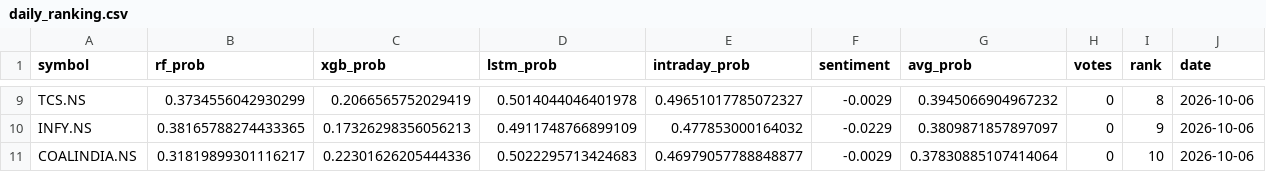
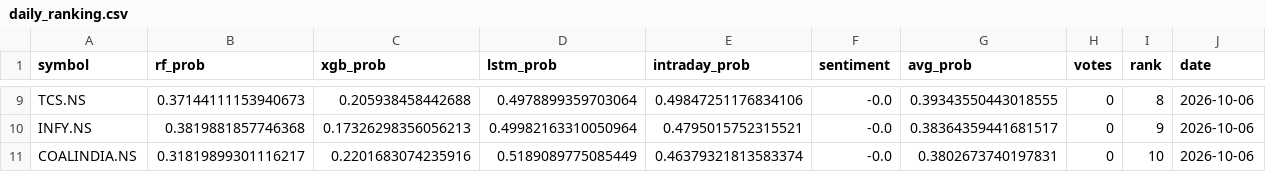
Before and after one commit to Haik11kashiyani/project-aegis, a CSV file: data/daily_ranking.csv, drawn as a sheet; only a part is shown, gaps mark what is left out; the diff covers the shown part only; the diff names each change by its address in the sheet, - before the commit and + after, or states it on an @@ line.

```diff
--- a/data/daily_ranking.csv
+++ b/data/daily_ranking.csv
-B9 (rf_prob): 0.3734556042930299
+B9 (rf_prob): 0.37144111153940673
-C9 (xgb_prob): 0.2066565752029419
+C9 (xgb_prob): 0.205938458442688
-D9 (lstm_prob): 0.5014044046401978
+D9 (lstm_prob): 0.4978899359703064
-E9 (intraday_prob): 0.49651017785072327
+E9 (intraday_prob): 0.49847251176834106
-F9 (sentiment): -0.0029
+F9 (sentiment): -0.0
-G9 (avg_prob): 0.3945066904967232
+G9 (avg_prob): 0.39343550443018555
-B10 (rf_prob): 0.38165788274433365
+B10 (rf_prob): 0.3819881857746368
-D10 (lstm_prob): 0.4911748766899109
+D10 (lstm_prob): 0.49982163310050964
-E10 (intraday_prob): 0.477853000164032
+E10 (intraday_prob): 0.4795015752315521
-F10 (sentiment): -0.0229
+F10 (sentiment): -0.0
-G10 (avg_prob): 0.3809871857897097
+G10 (avg_prob): 0.38364359441681517
-C11 (xgb_prob): 0.22301626205444336
+C11 (xgb_prob): 0.2201683074235916
-D11 (lstm_prob): 0.5022295713424683
+D11 (lstm_prob): 0.5189089775085449
-E11 (intraday_prob): 0.46979057788848877
+E11 (intraday_prob): 0.46379321813583374
-F11 (sentiment): -0.0029
+F11 (sentiment): -0.0
-G11 (avg_prob): 0.37830885107414064
+G11 (avg_prob): 0.3802673740197831
```
Also changed, not shown: 30 edited cells elsewhere in this file, 8 other files.
